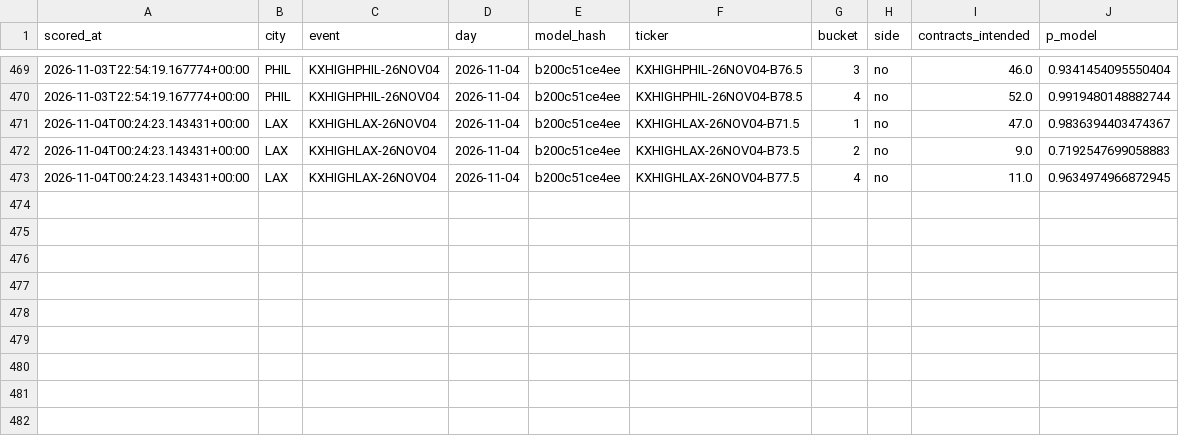
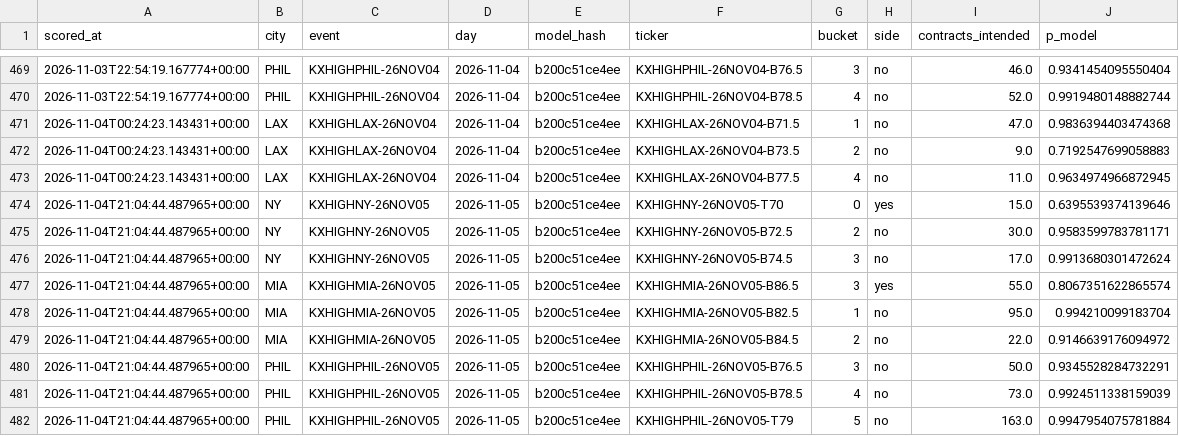
Before and after one commit to physicalreasoning/isotherm, a CSV file: trades.csv, drawn as a sheet; only a part is shown, gaps mark what is left out.

```diff
--- a/trades.csv
+++ b/trades.csv
@@ -470,4 +470,13 @@ scored_at,city,event,day,model_hash,ticker,bucket,side,contracts_intended,p_mode
 2026-11-03T22:54:19.167774+00:00,PHIL,KXHIGHPHIL-26NOV04,2026-11-04,b200c51ce4ee,KXHIGHPHIL-26NOV04-B78.5,4,no,52.0,0.9919480148882744
-2026-11-04T00:24:23.143431+00:00,LAX,KXHIGHLAX-26NOV04,2026-11-04,b200c51ce4ee,KXHIGHLAX-26NOV04-B71.5,1,no,47.0,0.9836394403474367
+2026-11-04T00:24:23.143431+00:00,LAX,KXHIGHLAX-26NOV04,2026-11-04,b200c51ce4ee,KXHIGHLAX-26NOV04-B71.5,1,no,47.0,0.9836394403474368
 2026-11-04T00:24:23.143431+00:00,LAX,KXHIGHLAX-26NOV04,2026-11-04,b200c51ce4ee,KXHIGHLAX-26NOV04-B73.5,2,no,9.0,0.7192547699058883
 2026-11-04T00:24:23.143431+00:00,LAX,KXHIGHLAX-26NOV04,2026-11-04,b200c51ce4ee,KXHIGHLAX-26NOV04-B77.5,4,no,11.0,0.9634974966872945
+2026-11-04T21:04:44.487965+00:00,NY,KXHIGHNY-26NOV05,2026-11-05,b200c51ce4ee,KXHIGHNY-26NOV05-T70,0,yes,15.0,0.6395539374139646
+2026-11-04T21:04:44.487965+00:00,NY,KXHIGHNY-26NOV05,2026-11-05,b200c51ce4ee,KXHIGHNY-26NOV05-B72.5,2,no,30.0,0.9583599783781171
+2026-11-04T21:04:44.487965+00:00,NY,KXHIGHNY-26NOV05,2026-11-05,b200c51ce4ee,KXHIGHNY-26NOV05-B74.5,3,no,17.0,0.9913680301472624
+2026-11-04T21:04:44.487965+00:00,MIA,KXHIGHMIA-26NOV05,2026-11-05,b200c51ce4ee,KXHIGHMIA-26NOV05-B86.5,3,yes,55.0,0.8067351622865574
+2026-11-04T21:04:44.487965+00:00,MIA,KXHIGHMIA-26NOV05,2026-11-05,b200c51ce4ee,KXHIGHMIA-26NOV05-B82.5,1,no,95.0,0.994210099183704
+2026-11-04T21:04:44.487965+00:00,MIA,KXHIGHMIA-26NOV05,2026-11-05,b200c51ce4ee,KXHIGHMIA-26NOV05-B84.5,2,no,22.0,0.9146639176094972
+2026-11-04T21:04:44.487965+00:00,PHIL,KXHIGHPHIL-26NOV05,2026-11-05,b200c51ce4ee,KXHIGHPHIL-26NOV05-B76.5,3,no,50.0,0.9345528284732291
+2026-11-04T21:04:44.487965+00:00,PHIL,KXHIGHPHIL-26NOV05,2026-11-05,b200c51ce4ee,KXHIGHPHIL-26NOV05-B78.5,4,no,73.0,0.9924511338159039
+2026-11-04T21:04:44.487965+00:00,PHIL,KXHIGHPHIL-26NOV05,2026-11-05,b200c51ce4ee,KXHIGHPHIL-26NOV05-T79,5,no,163.0,0.9947954075781884
```
Also changed, not shown: predictions.csv, runs.csv, 1 other file.
